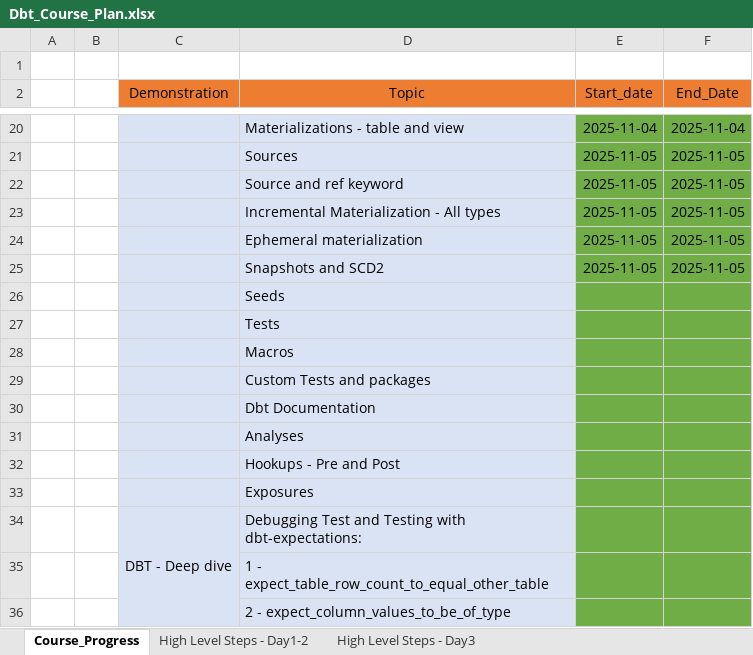
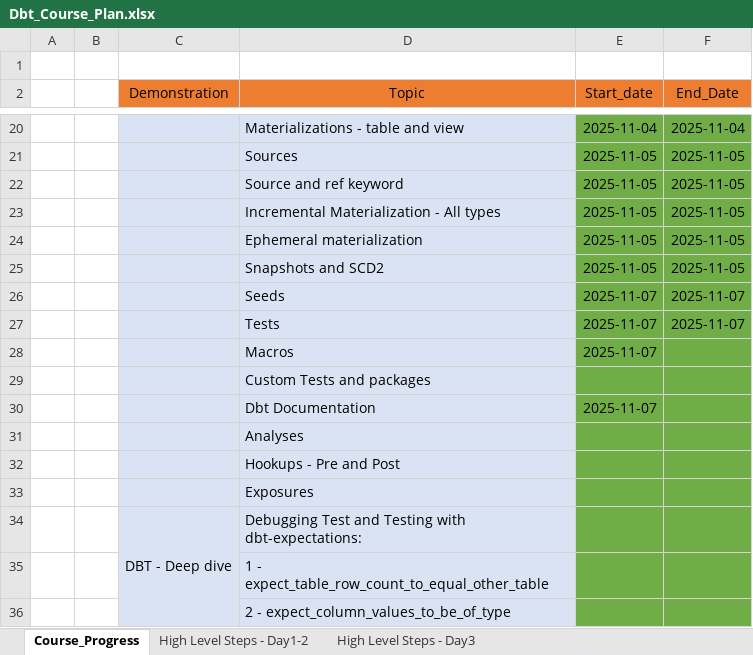
Before and after one commit to ankur24s/dbt_training_nov2025_resoures, an Excel workbook: Dbt_Course_Plan.xlsx, sheet Course_Progress, drawn as a sheet; only a part is shown, gaps mark what is left out; values as stored, in another font and other column widths than the file's, no borders; removed rows and columns are numbered as before the commit, all else as after; the diff names each change by its address in the sheet, - before the commit and + after, or states it on an @@ line.

```diff
--- a/Dbt_Course_Plan.xlsx (sheet Course_Progress)
+++ b/Dbt_Course_Plan.xlsx (sheet Course_Progress)
-row 26:  |  |  | Seeds
-row 27:  |  |  | Tests
-row 28:  |  |  | Macros
+row 26:  |  |  | Seeds | 2025-11-07 | 2025-11-07
+row 27:  |  |  | Tests | 2025-11-07 | 2025-11-07
+row 28:  |  |  | Macros | 2025-11-07
-E30 (Start_date): (empty)
+E30 (Start_date): 2025-11-07
```
Also changed, not shown: 2 other files.
